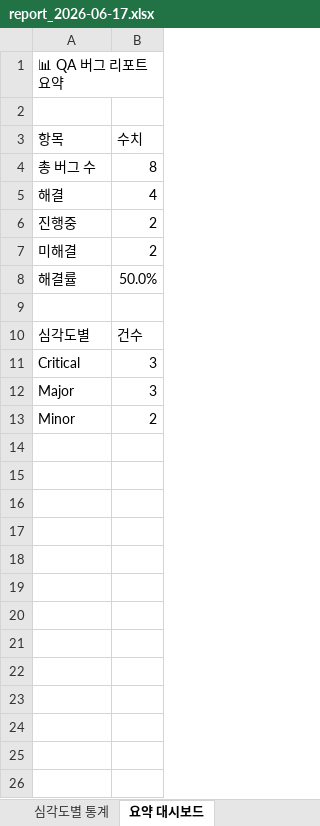
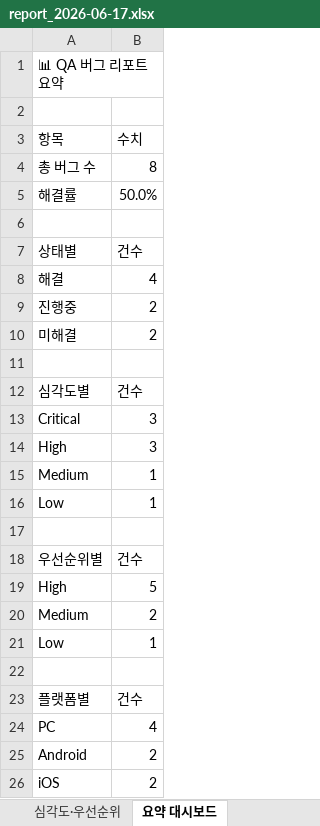
Before and after one commit to KimSymbol/game-qa-portfolio, an Excel workbook: 02.tools/02.excel-reporter/결과/report_2026-06-17.xlsx, sheet 요약 대시보드, drawn as a sheet; values as stored, in another font and other column widths than the file's, no cell formats; addresses are those after the commit; the diff names each change by its address in the sheet, - before the commit and + after, or states it on an @@ line.

```diff
--- a/02.tools/02.excel-reporter/결과/report_2026-06-17.xlsx (sheet 요약 대시보드)
+++ b/02.tools/02.excel-reporter/결과/report_2026-06-17.xlsx (sheet 요약 대시보드)
+sheet tab: 심각도·우선순위
@@ row 8 moved to row 5: 해결률 @@
+row 6: (empty)
+row 7: 상태별 | 건수
+row 14: High | 3
+row 15: Medium | 1
+row 16: Low | 1
-row 17: Major | 3
+row 17: (empty)
+row 18: 우선순위별 | 건수
+row 19: High | 5
+row 20: Medium | 2
+row 21: Low | 1
+row 22: (empty)
+row 23: 플랫폼별 | 건수
+row 24: PC | 4
-A25: Minor
+A25: Android
+row 26: iOS | 2
```
Also changed, not shown: sheet 전체 버그 목록, sheet 플랫폼별 현황, sheet 발견자별 현황, other sheet tabs, cell formats, charts or pictures, 15 other files.
